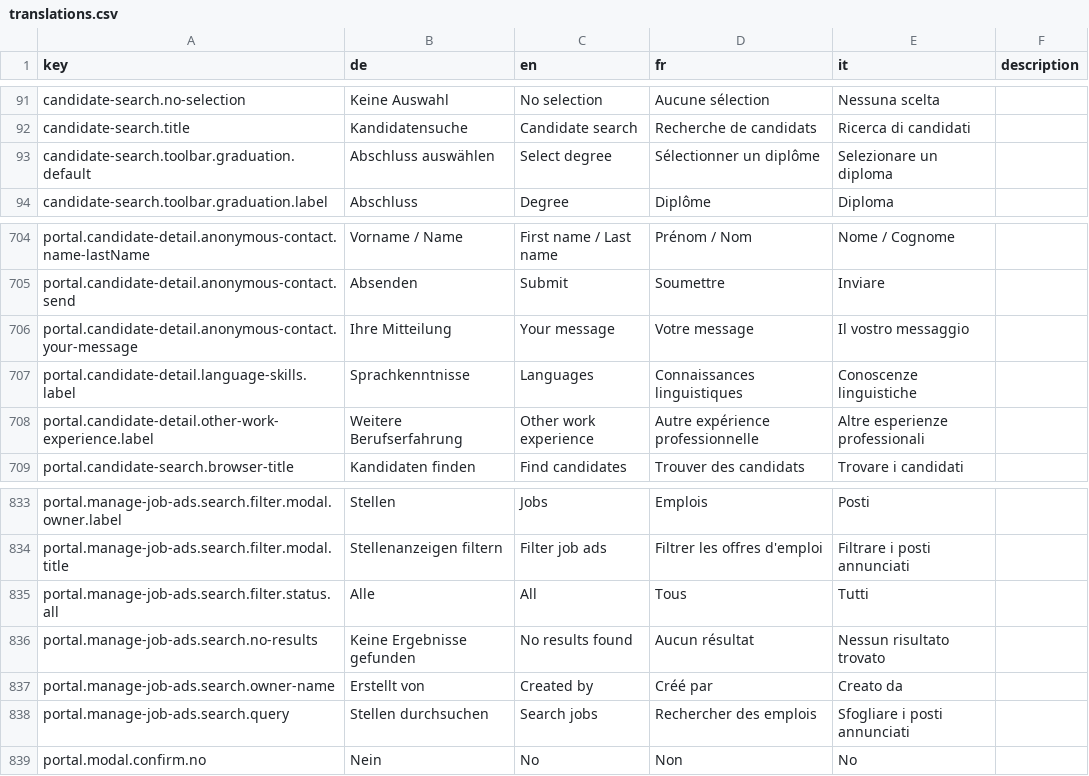
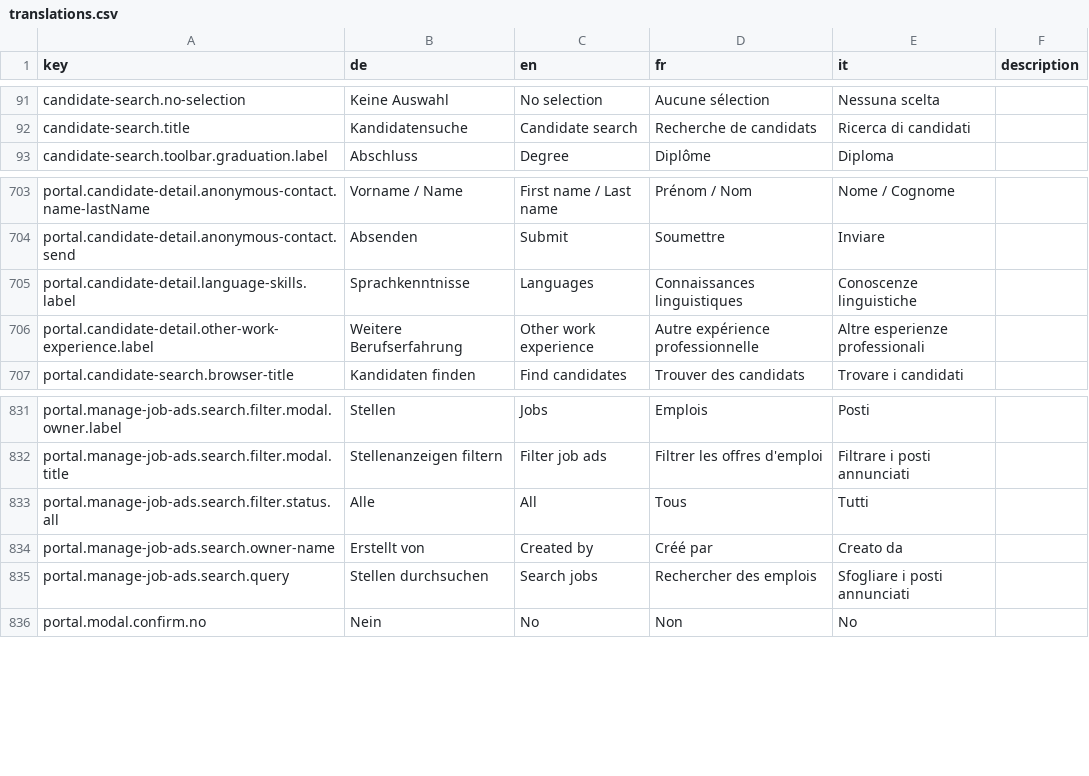
Before and after one commit to FeatureToggleStudy/alv-portal, a CSV file: alv-portal-ui/translations.csv, drawn as a sheet; only a part is shown, gaps mark what is left out.

Commit message:
DF598 - rm unnecessary keys

```diff
--- a/alv-portal-ui/translations.csv
+++ b/alv-portal-ui/translations.csv
@@ -92,3 +92,2 @@ candidate-search.no-selection,Keine Auswahl,No selection,Aucune sélection,Nessu
 candidate-search.title,Kandidatensuche,Candidate search,Recherche de candidats,Ricerca di candidati,
-candidate-search.toolbar.graduation.default,Abschluss auswählen,Select degree,Sélectionner un diplôme,Selezionare un diploma,
 candidate-search.toolbar.graduation.label,Abschluss,Degree,Diplôme,Diploma,
@@ -705,3 +704,2 @@ portal.candidate-detail.anonymous-contact.name-lastName,Vorname / Name,First nam
 portal.candidate-detail.anonymous-contact.send,Absenden,Submit,Soumettre,Inviare,
-portal.candidate-detail.anonymous-contact.your-message,Ihre Mitteilung,Your message,Votre message,Il vostro messaggio,
 portal.candidate-detail.language-skills.label,Sprachkenntnisse,Languages,Connaissances linguistiques,Conoscenze linguistiche,
@@ -835,3 +833,2 @@ portal.manage-job-ads.search.filter.modal.title,Stellenanzeigen filtern,Filter j
 portal.manage-job-ads.search.filter.status.all,Alle,All,Tous,Tutti,
-portal.manage-job-ads.search.no-results,Keine Ergebnisse gefunden,No results found,Aucun résultat,Nessun risultato trovato,
 portal.manage-job-ads.search.owner-name,Erstellt von,Created by,Créé par,Creato da,
```
